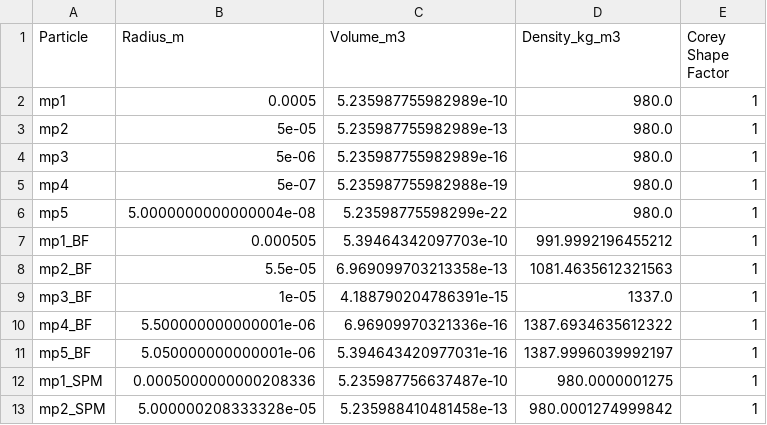
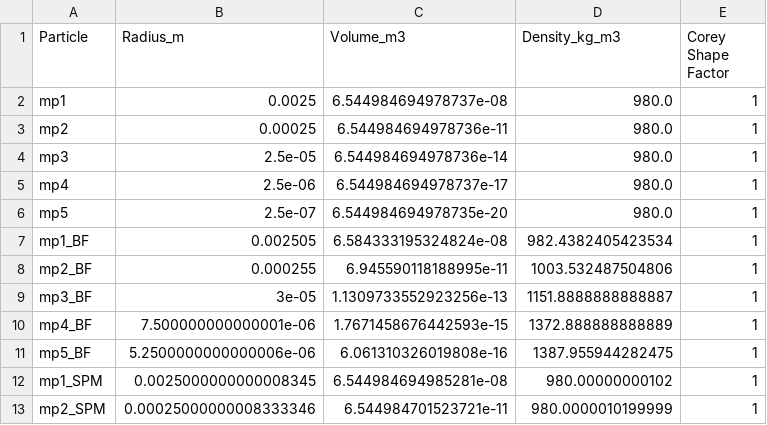
Before and after one commit to microplastics-cluster/UTOPIA_model, a CSV file: Particles_properties_output.csv, drawn as a sheet; only a part is shown; the diff covers the shown part only.

```diff
--- a/Particles_properties_output.csv
+++ b/Particles_properties_output.csv
@@ -1,13 +1,13 @@
 Particle,Radius_m,Volume_m3,Density_kg_m3,Corey Shape Factor
-mp1,0.0005,5.235987755982989e-10,980.0,1
-mp2,5e-05,5.235987755982989e-13,980.0,1
-mp3,5e-06,5.235987755982989e-16,980.0,1
-mp4,5e-07,5.235987755982988e-19,980.0,1
-mp5,5.0000000000000004e-08,5.23598775598299e-22,980.0,1
-mp1_BF,0.000505,5.39464342097703e-10,991.9992196455212,1
-mp2_BF,5.5e-05,6.969099703213358e-13,1081.4635612321563,1
-mp3_BF,1e-05,4.188790204786391e-15,1337.0,1
-mp4_BF,5.500000000000001e-06,6.96909970321336e-16,1387.6934635612322,1
-mp5_BF,5.050000000000001e-06,5.394643420977031e-16,1387.9996039992197,1
-mp1_SPM,0.0005000000000208336,5.235987756637487e-10,980.0000001275,1
-mp2_SPM,5.000000208333328e-05,5.235988410481458e-13,980.0001274999842,1
+mp1,0.0025,6.544984694978737e-08,980.0,1
+mp2,0.00025,6.544984694978736e-11,980.0,1
+mp3,2.5e-05,6.544984694978736e-14,980.0,1
+mp4,2.5e-06,6.544984694978737e-17,980.0,1
+mp5,2.5e-07,6.544984694978735e-20,980.0,1
+mp1_BF,0.002505,6.584333195324824e-08,982.4382405423534,1
+mp2_BF,0.000255,6.945590118188995e-11,1003.532487504806,1
+mp3_BF,3e-05,1.1309733552923256e-13,1151.8888888888887,1
+mp4_BF,7.500000000000001e-06,1.7671458676442593e-15,1372.888888888889,1
+mp5_BF,5.2500000000000006e-06,6.061310326019808e-16,1387.955944282475,1
+mp1_SPM,0.0025000000000008345,6.544984694985281e-08,980.00000000102,1
+mp2_SPM,0.00025000000008333346,6.544984701523721e-11,980.0000010199999,1
```
Also changed, not shown: 24 edited cells elsewhere in this file, inputs/inputs_microplastics.csv, 13 other files.
